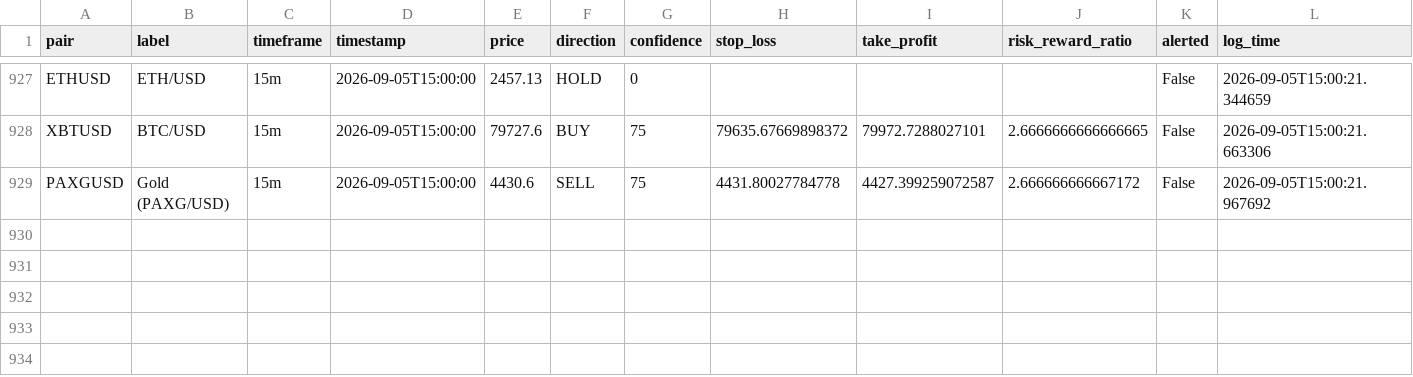
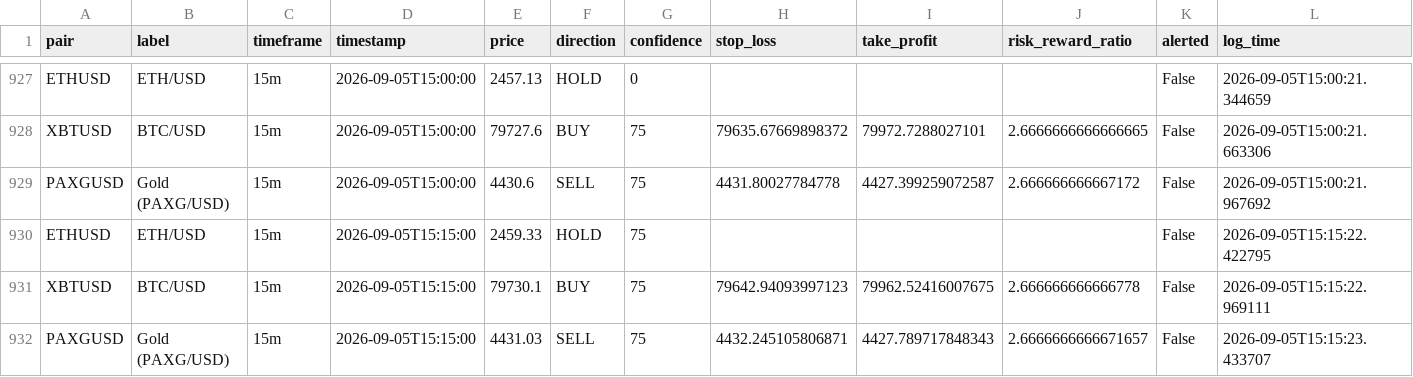
Before and after one commit to DaoLordLectrik/Sika-V2, a CSV file: data/signals_log.csv, drawn as a sheet; only a part is shown, gaps mark what is left out; rows hold the shown columns only; the diff names each change by its address in the sheet, - before the commit and + after, or states it on an @@ line.

```diff
--- a/data/signals_log.csv
+++ b/data/signals_log.csv
+row 930: ETHUSD | ETH/USD | 15m | 2026-09-05T15:15:00 | 2459.33 | HOLD | 75 |  |  |  | False | 2026-09-05T15:15:22.422795
+row 931: XBTUSD | BTC/USD | 15m | 2026-09-05T15:15:00 | 79730.1 | BUY | 75 | 79642.94093997123 | 79962.52416007675 | 2.666666666666778 | False | 2026-09-05T15:15:22.969111
+row 932: PAXGUSD | Gold (PAXG/USD) | 15m | 2026-09-05T15:15:00 | 4431.03 | SELL | 75 | 4432.245105806871 | 4427.789717848343 | 2.6666666666671657 | False | 2026-09-05T15:15:23.433707
```
Also changed, not shown: 1 other file.
